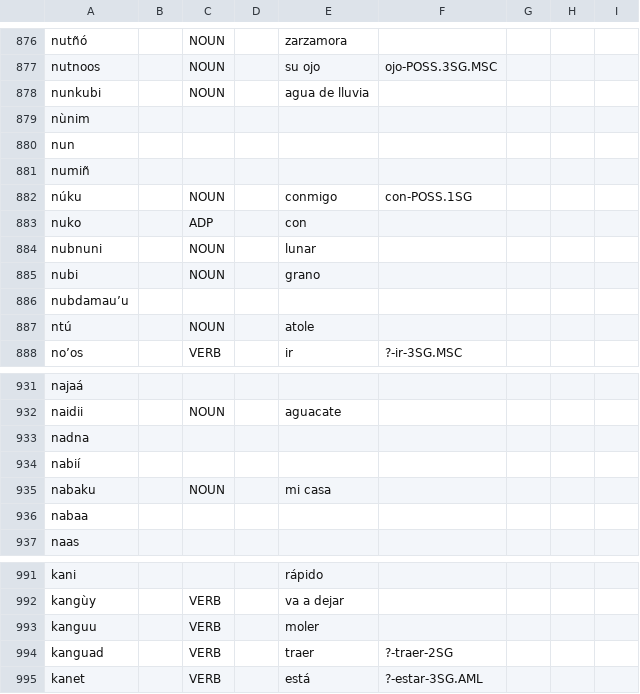
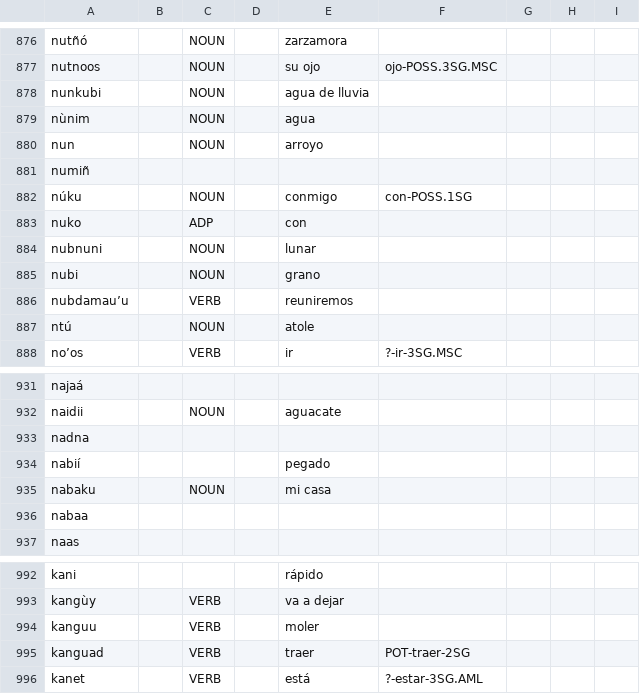
Before and after one commit to apertium/apertium-cux, a TSV file: corpora/authors/lexicon.tsv, drawn as a sheet; only a part is shown, gaps mark what is left out; the diff covers the shown part only.

```diff
--- a/corpora/authors/lexicon.tsv
+++ b/corpora/authors/lexicon.tsv
@@ -878,4 +878,4 @@ nutnoos		NOUN		su ojo	ojo-POSS.3SG.MSC
 nunkubi		NOUN		agua de lluvia				
-nùnim								
-nun								
+nùnim		NOUN		agua				
+nun		NOUN		arroyo				
 numiñ								
@@ -885,3 +885,3 @@ nubnuni		NOUN		lunar
 nubi		NOUN		grano				
-nubdamauʼu								
+nubdamauʼu		VERB		reuniremos				
 ntú		NOUN		atole				
@@ -933,3 +933,3 @@ naidii		NOUN		aguacate
 nadna								
-nabií								
+nabií				pegado				
 nabaku		NOUN		mi casa				
@@ -993,3 +994,3 @@ kangùy		VERB		va a dejar
 kanguu		VERB		moler				
-kanguad		VERB		traer	?-traer-2SG			
+kanguad		VERB		traer	POT-traer-2SG			
 kanet		VERB		está	?-estar-3SG.AML			
```
Also changed, not shown: 5 added rows, 4 removed rows and 10 edited cells elsewhere in this file, corpora/authors/corrections.tsv, 1 other file.
